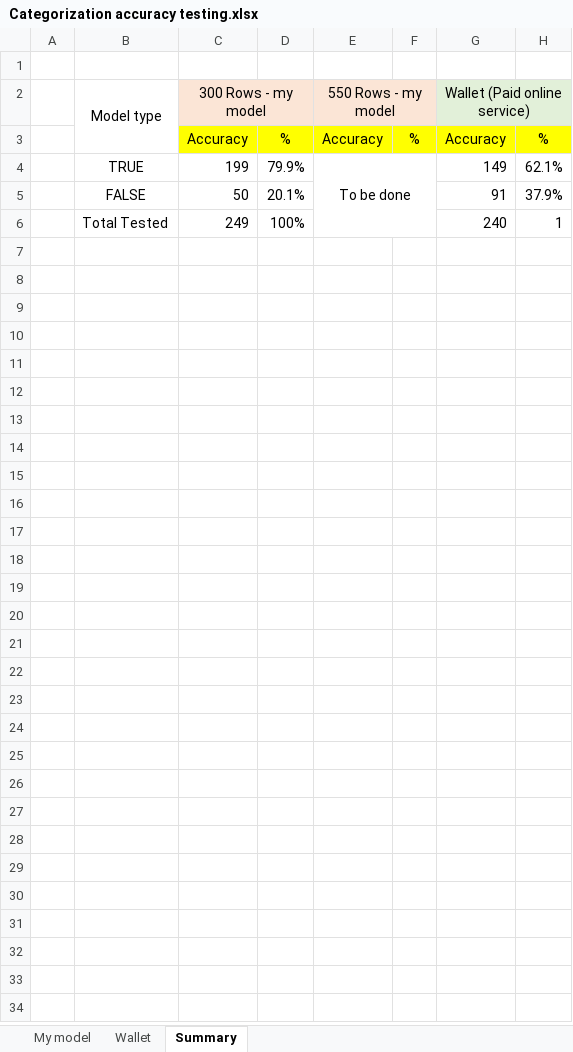
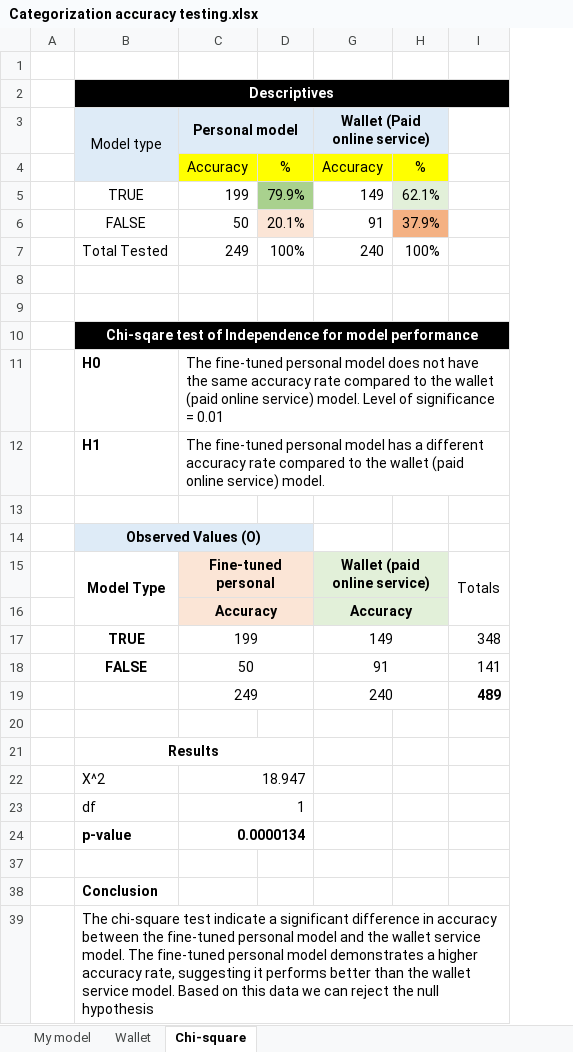
Before and after one commit to prayag-purohit/Spending_tracker, an Excel workbook: Dashboarding/Categorization accuracy testing.xlsx, sheet Chi-square, drawn as a sheet; values as stored, in another font and other column widths than the file's, no borders; removed rows and columns are numbered as before the commit, all else as after; the diff names each change by its address in the sheet, - before the commit and + after, or states it on an @@ line.

```diff
--- a/Dashboarding/Categorization accuracy testing.xlsx (sheet Chi-square)
+++ b/Dashboarding/Categorization accuracy testing.xlsx (sheet Chi-square)
-sheet tab: Summary
+sheet tab: Chi-square
@@ column E (550 Rows - my model) hidden, rows 3-4: Accuracy | To be done @@
@@ column F hidden, row 3: % @@
+column I, empty
+row 2:  | Descriptives
-B3:B4 fill: none
+B3:B4 fill: #DEEBF7
-C3: 300 Rows - my model
+C3: Personal model
-C3:D3 fill: #FBE5D6
+C3:D3 fill: #DEEBF7
-C3 bold: off
+C3 bold: on
-G3 bold: off
+G3 bold: on
-G3:H3 fill: #E2F0D9
+G3:H3 fill: #DEEBF7
-D5 fill: none
+D5 fill: #A9D18E
-H5 fill: none
+H5 fill: #E2F0D9
-D6 fill: none
+D6 fill: #FBE5D6
-H6 fill: none
+H6 fill: #F4B183
-H7: 1
+H7: 100%
+row 8: (empty)
+row 9: (empty)
+row 10:  | Chi-sqare test of Independence for model performance
+row 11:  | H0 | The fine-tuned personal model does not have the same accuracy rate compared to the wallet (paid online service) model. Level of significance = 0.01
+row 12:  | H1 | The fine-tuned personal model has a different accuracy rate compared to the wallet (paid online service) model.
+row 13: (empty)
+row 14:  | Observed Values (O)
+row 15:  | Model Type | Fine-tuned personal |  | Wallet (paid online service) |  | Totals
+row 16:  |  | Accuracy |  | Accuracy
+row 17:  | TRUE | 199 |  | 149 |  | 348
+row 18:  | FALSE | 50 |  | 91 |  | 141
+row 19:  |  | 249 |  | 240 |  | 489
+row 20: (empty)
+row 21:  | Results
+row 22:  | X^2 | 18.947
+row 23:  | df | 1
+row 24:  | p-value | 0.0000134
+row 37: (empty)
+row 38:  | Conclusion
+row 39:  | The chi-square test indicate a significant difference in accuracy between the fine-tuned personal model and the wallet service model. The fine-tuned personal model demonstrates a higher accuracy rate, suggesting it performs better than the wallet service model. Based on this data we can reject the null hypothesis
```
Also changed, not shown: sheet My model, sheet Wallet, formulas that keep their value, hidden cells, 8 other files.
